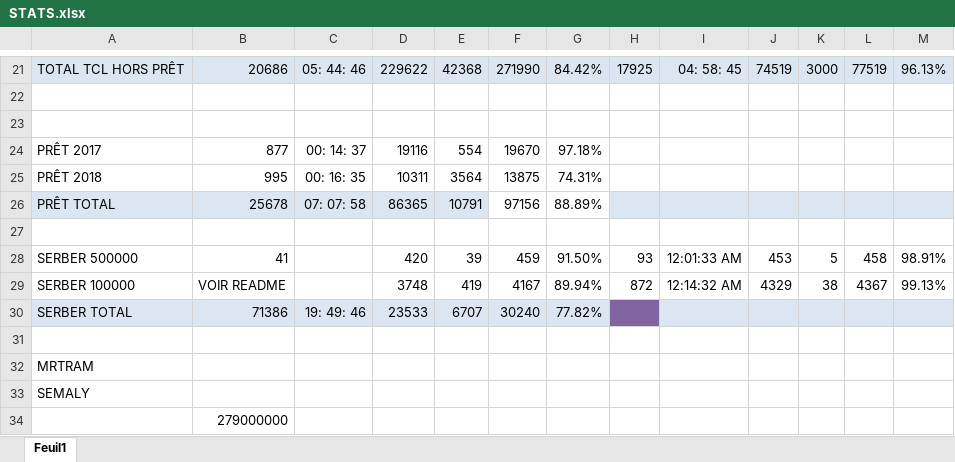
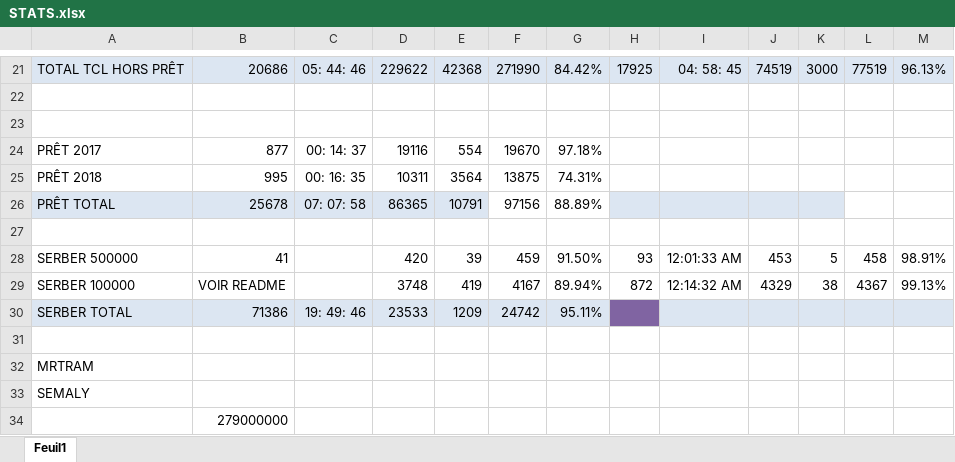
Before and after one commit to Jilvo/migration-tcl-docs, an Excel workbook: STATS.xlsx, sheet Feuil1, drawn as a sheet; only a part is shown, gaps mark what is left out; values as stored, in another font and other column widths than the file's, no borders; conditional formats not drawn; the diff names each change by its address in the sheet, - before the commit and + after, or states it on an @@ line.

Commit message:
exclusion Archmac serber && script mr tram && stats

```diff
--- a/STATS.xlsx (sheet Feuil1)
+++ b/STATS.xlsx (sheet Feuil1)
-L26:M26 fill: #DCE6F2
+L26:M26 fill: none
-E30: 6707
+E30: 1209
-F30: 30240
+F30: 24742
-G30: 77.82%
+G30: 95.11%
```
Also changed, not shown: 3 other files.
